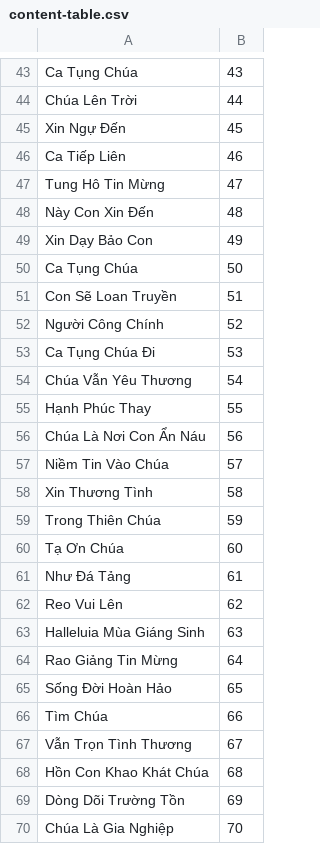
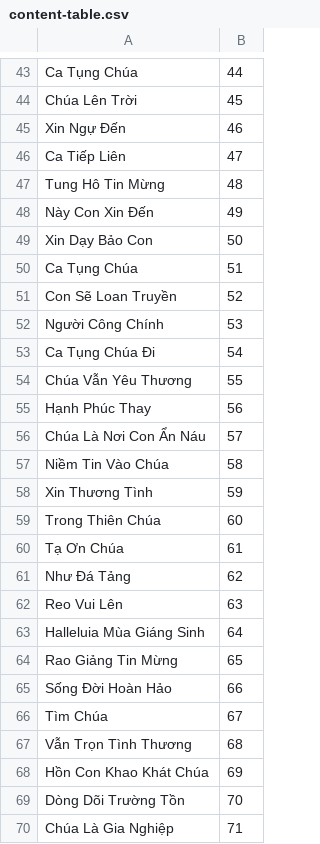
Before and after one commit to dhoangtu/thanhvinhdapca-lmgbtranthanhcao, a CSV file: sach/content-table.csv, drawn as a sheet; only a part is shown, gaps mark what is left out; the diff covers the shown part only; the diff names each change by its address in the sheet, - before the commit and + after, or states it on an @@ line.

```diff
--- a/sach/content-table.csv
+++ b/sach/content-table.csv
-B43: 43
+B43: 44
-B44: 44
+B44: 45
-B45: 45
+B45: 46
-B46: 46
+B46: 47
-B47: 47
+B47: 48
-B48: 48
+B48: 49
-B49: 49
+B49: 50
-B50: 50
+B50: 51
-B51: 51
+B51: 52
-B52: 52
+B52: 53
-B53: 53
+B53: 54
-B54: 54
+B54: 55
-B55: 55
+B55: 56
-B56: 56
+B56: 57
-B57: 57
+B57: 58
-B58: 58
+B58: 59
-B59: 59
+B59: 60
-B60: 60
+B60: 61
-B61: 61
+B61: 62
-B62: 62
+B62: 63
-B63: 63
+B63: 64
-B64: 64
+B64: 65
-B65: 65
+B65: 66
-B66: 66
+B66: 67
-B67: 67
+B67: 68
-B68: 68
+B68: 69
-B69: 69
+B69: 70
-B70: 70
+B70: 71
```
Also changed, not shown: 77 edited cells elsewhere in this file, 1 other file.
